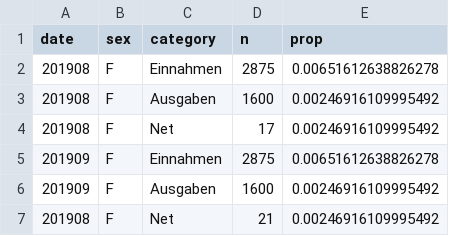
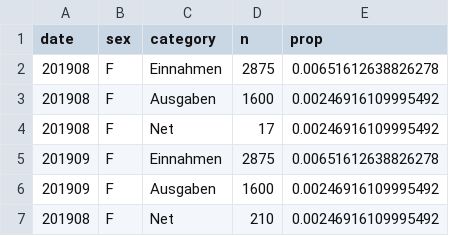
Before and after one commit to MarcelNhst/datasets, a CSV file: data2.csv, drawn as a sheet.

Commit message:
Update data2.csv

```diff
--- a/data2.csv
+++ b/data2.csv
@@ -6,2 +6,2 @@ date,sex,category,n,prop
 201909,F,Ausgaben,1600,0.00246916109995492
-201908,F,Net,21, 0.00246916109995492
+201908,F,Net,210, 0.00246916109995492
```
